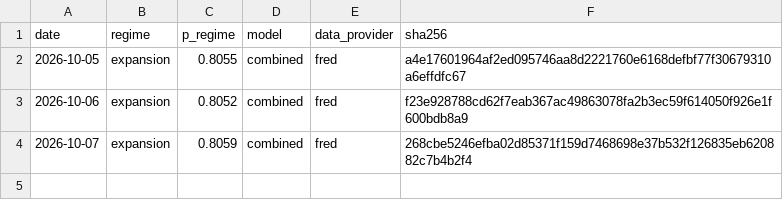
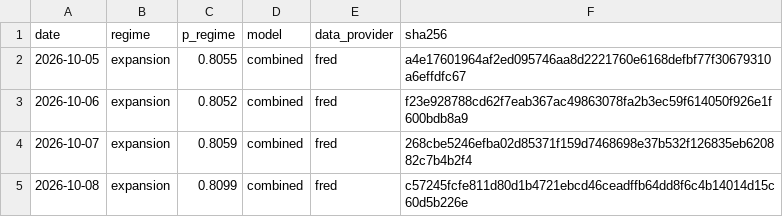
Before and after one commit to axou947/PFE_DRAI, a CSV file: track_record/challengers/hy_credit/index.csv, drawn as a sheet.

```diff
--- a/track_record/challengers/hy_credit/index.csv
+++ b/track_record/challengers/hy_credit/index.csv
@@ -4 +4,2 @@ date,regime,p_regime,model,data_provider,sha256
 2026-10-07,expansion,0.8059,combined,fred,268cbe5246efba02d85371f159d7468698e37b532f126835eb620882c7b4b2f4
+2026-10-08,expansion,0.8099,combined,fred,c57245fcfe811d80d1b4721ebcd46ceadffb64dd8f6c4b14014d15c60d5b226e
```
Also changed, not shown: track_record/challengers/vix_term/index.csv, track_record/em/index.csv, 31 other files.
